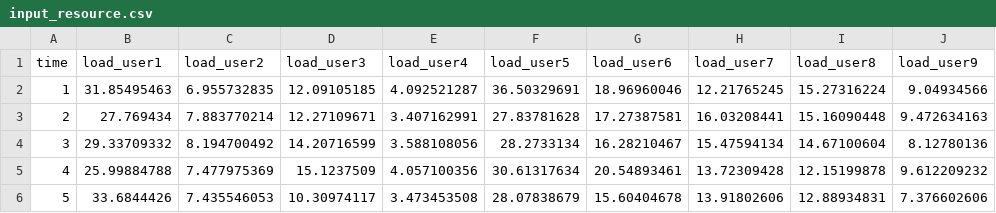
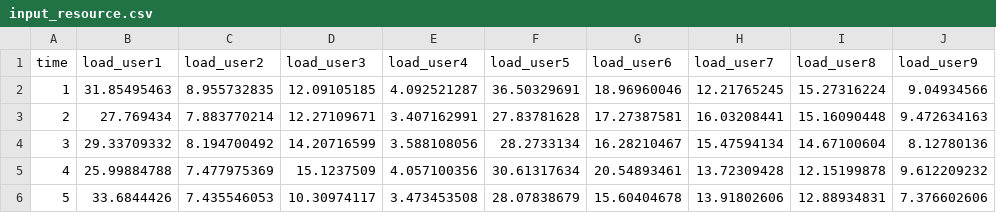
Before and after one commit to SPSUnipi/EnergyCommunity.jl, a CSV file: data/input_resource.csv, drawn as a sheet; only a part is shown; the diff names each change by its address in the sheet, - before the commit and + after, or states it on an @@ line.

Commit message:
Update input_resource.csv

```diff
--- a/data/input_resource.csv
+++ b/data/input_resource.csv
-C2 (load_user2): 6.955732835
+C2 (load_user2): 8.955732835
```
